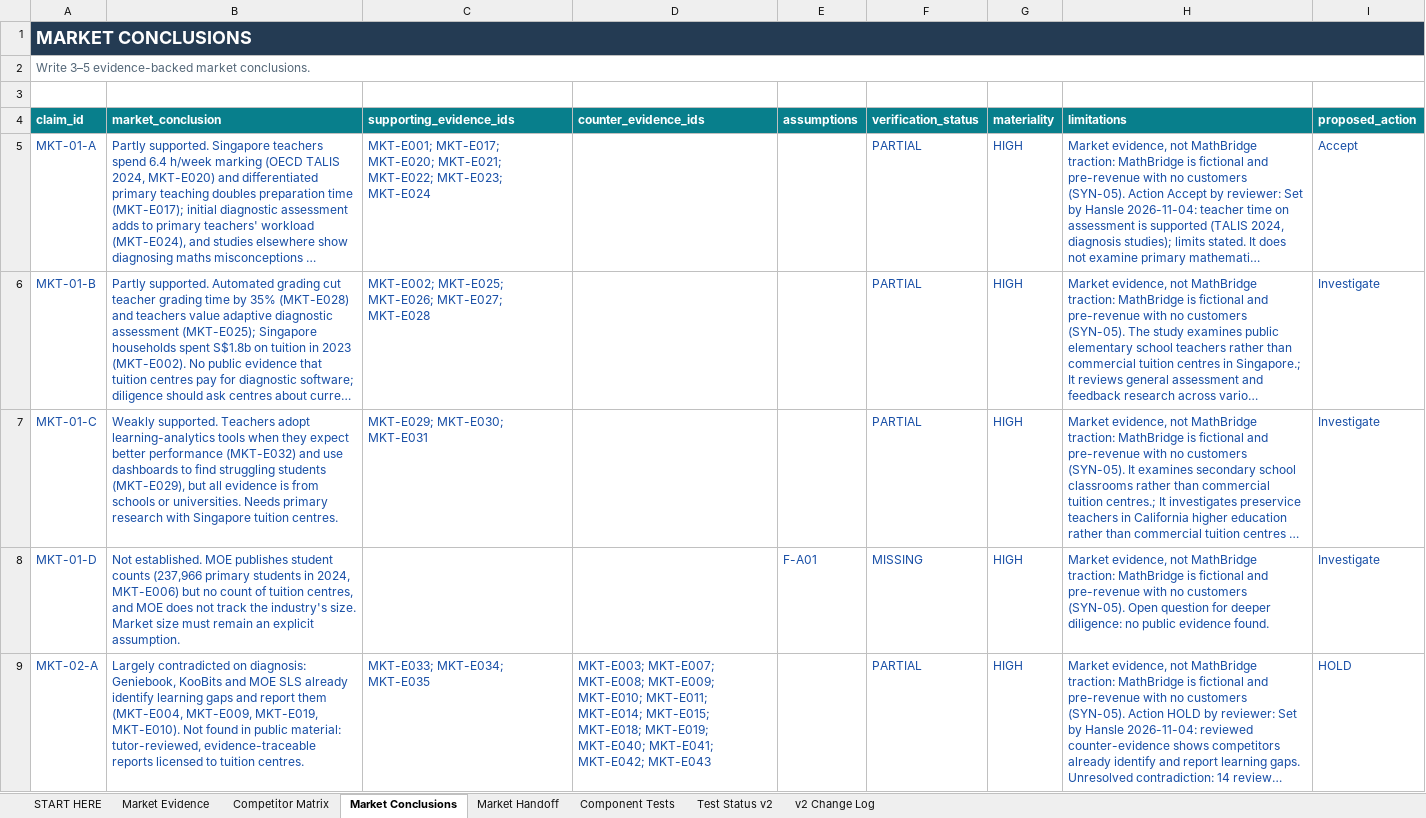
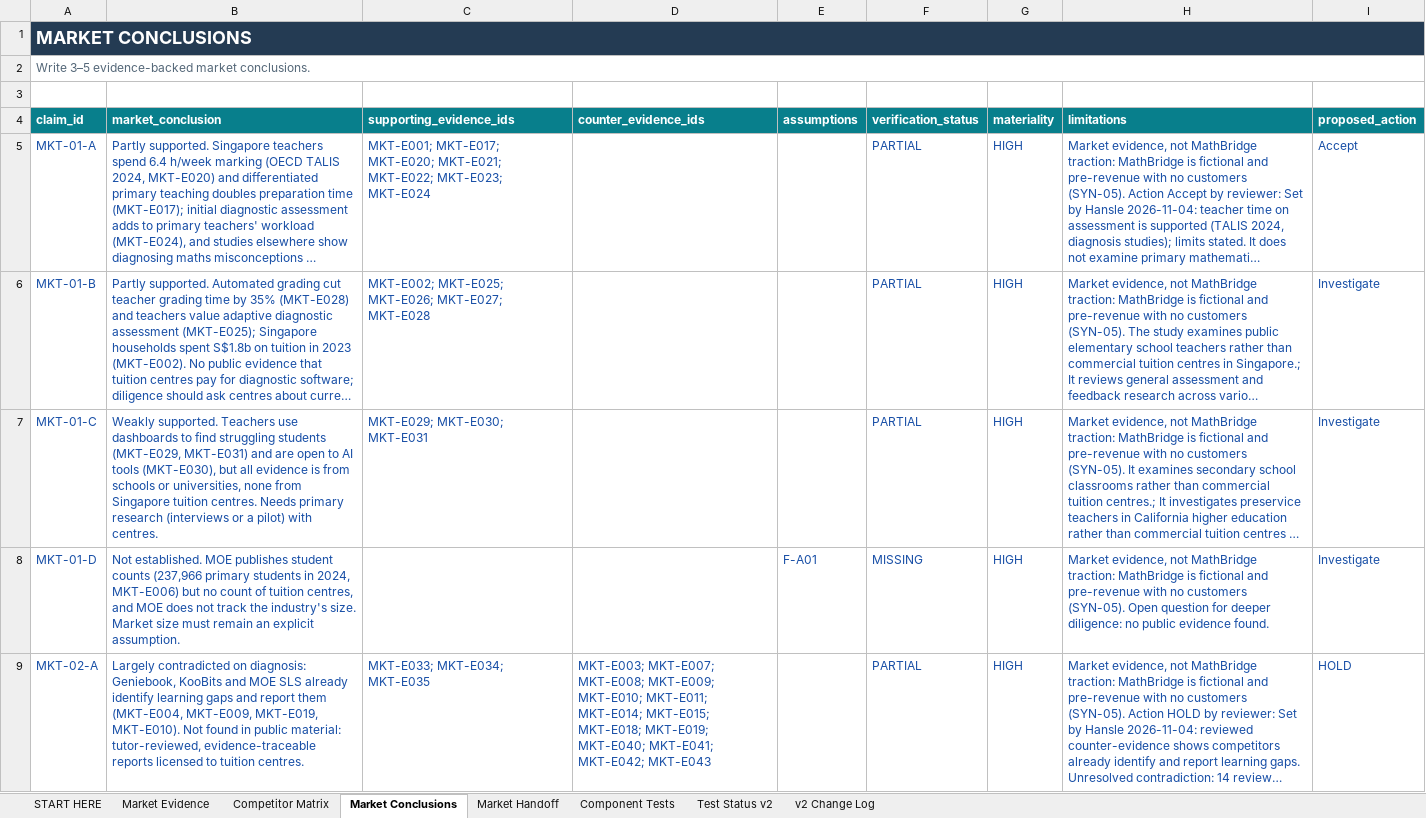
Before and after one commit to hanslelee/research-market-dump, an Excel workbook: market/out/01_Hansle_Market_Research.xlsx, sheet Market Conclusions, drawn as a sheet; only a part is shown; long unchanged cells end in …; values as stored, in another font and other column widths than the file's, no borders; the diff names each change by its address in the sheet, - before the commit and + after, or states it on an @@ line.

```diff
--- a/market/out/01_Hansle_Market_Research.xlsx (sheet Market Conclusions)
+++ b/market/out/01_Hansle_Market_Research.xlsx (sheet Market Conclusions)
-B7 (market_conclusion): …supported. Teachers adopt learning-analytics tools when they expect better performance (MKT-E032) and use dashboards to find struggling students (MKT-E029), but all evidence is from schools or universities. Needs primary research with Singapore tuition centres.
+B7 (market_conclusion): …supported. Teachers use dashboards to find struggling students (MKT-E029, MKT-E031) and are open to AI tools (MKT-E030), but all evidence is from schools or universities, none from Singapore tuition centres. Needs primary research (interviews or a pilot) with centres.
```
Also changed, not shown: sheet Market Handoff, 4 other files.
